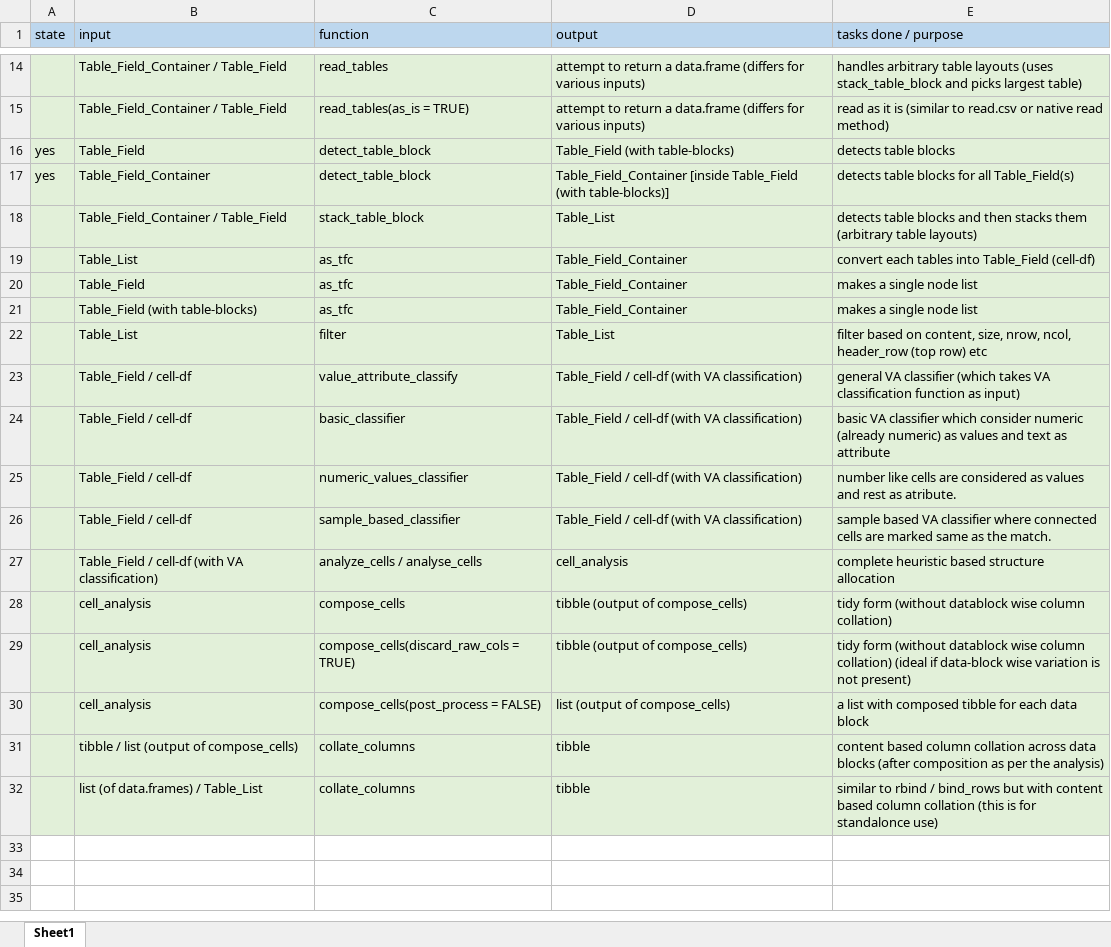
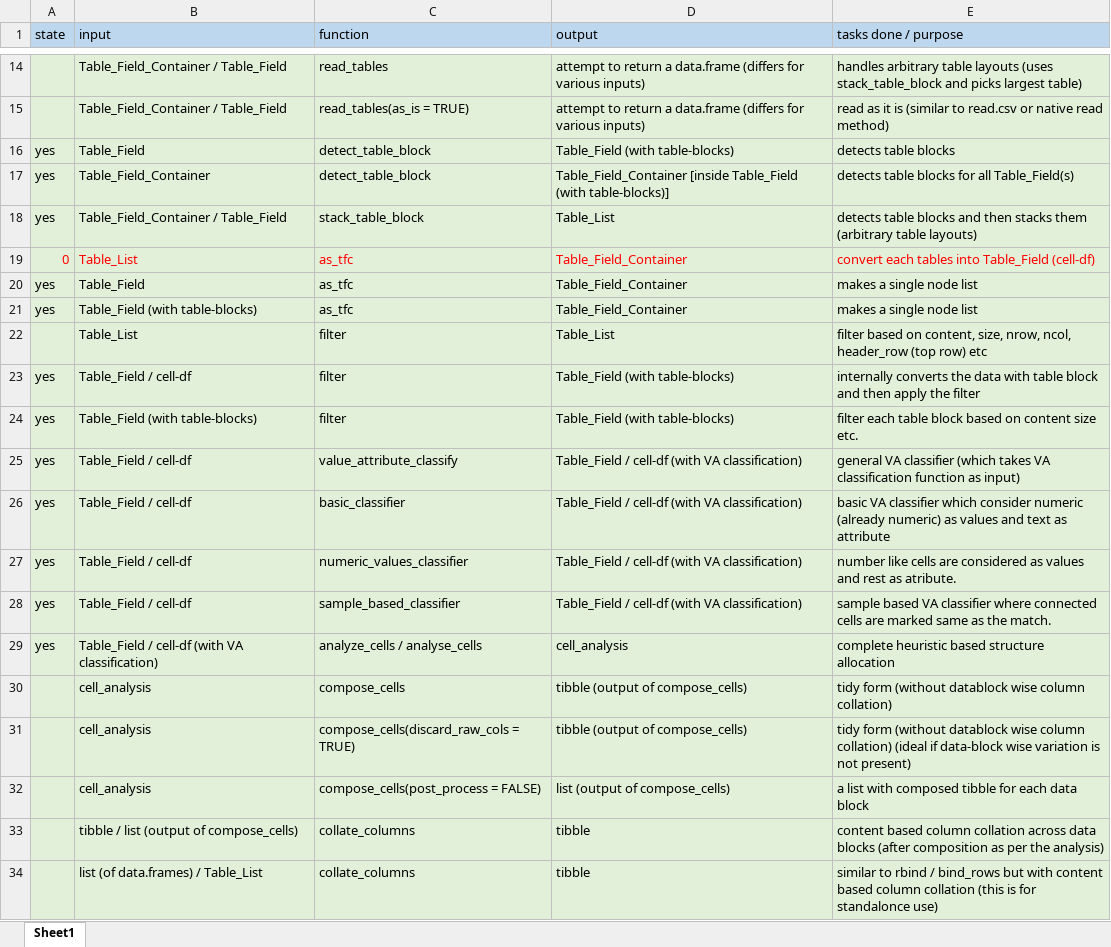
Before and after one commit to bedantaguru/tidycells_nightly, an Excel workbook: 00_nightly_only/whole_flow.xlsx, sheet Sheet1, drawn as a sheet; only a part is shown, gaps mark what is left out; values as stored, in another font and other column widths than the file's, no borders; addresses are those after the commit; the diff names each change by its address in the sheet, - before the commit and + after, or states it on an @@ line.

```diff
--- a/00_nightly_only/whole_flow.xlsx (sheet Sheet1)
+++ b/00_nightly_only/whole_flow.xlsx (sheet Sheet1)
-A18 (state): (empty)
+A18 (state): yes
-A19 (state): (empty)
+A19 (state): 0
-B19:E19 text colour: black
+B19:E19 text colour: #FF0000
-A20:A21 (state): (empty)
+A20:A21 (state): yes
+row 23: yes | Table_Field / cell-df | filter | Table_Field (with table-blocks) | internally converts the data with table block and then apply the filter
+row 24: yes | Table_Field (with table-blocks) | filter | Table_Field (with table-blocks) | filter each table block based on content size etc.
-A25:A29 (state): (empty)
+A25:A29 (state): yes
```
Also changed, not shown: 00_nightly_only/file_samples/blocks.xlsx, 7 other files.
